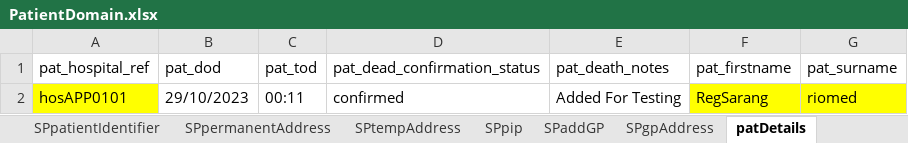
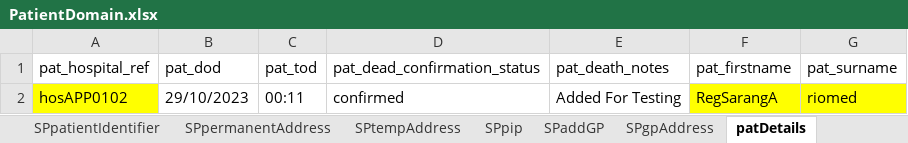
Before and after one commit to manojvyavahare27/DemoServerCellma4ClinicalAuto-, an Excel workbook: ExcelFiles/PatientDomain.xlsx, sheet patDetails, drawn as a sheet; values as stored, in another font and other column widths than the file's, no borders; the diff names each change by its address in the sheet, - before the commit and + after, or states it on an @@ line.

```diff
--- a/ExcelFiles/PatientDomain.xlsx (sheet patDetails)
+++ b/ExcelFiles/PatientDomain.xlsx (sheet patDetails)
-A2 (pat_hospital_ref): hosAPP0101
+A2 (pat_hospital_ref): hosAPP0102
-F2 (pat_firstname): RegSarang
+F2 (pat_firstname): RegSarangA
```
Also changed, not shown: sheet patientIdentifier, sheet addPatient, sheet editPatient.
